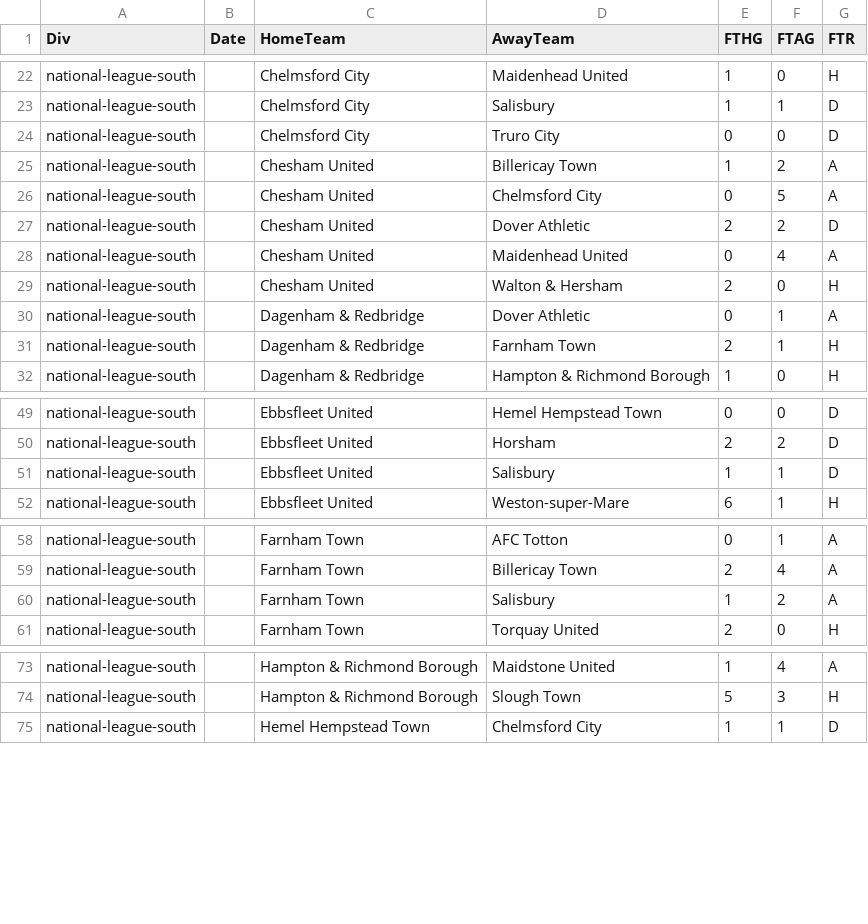
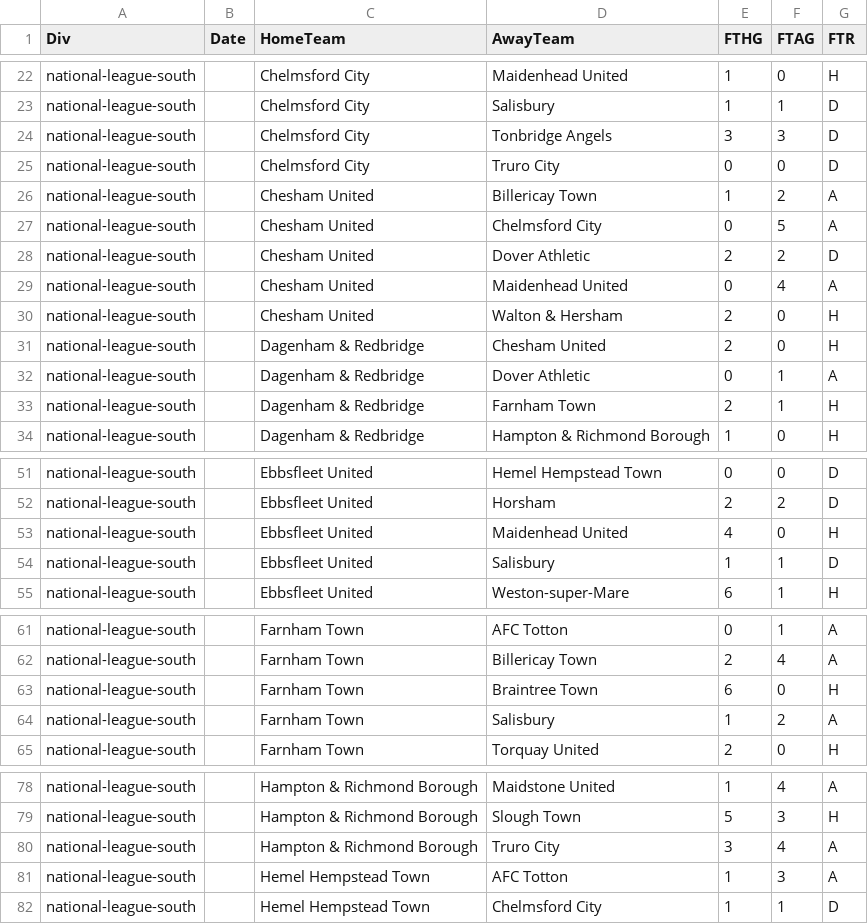
Before and after one commit to petedilworth/english-ftbl26, a CSV file: data/nonleague/2627_national-league-south_nl.csv, drawn as a sheet; only a part is shown, gaps mark what is left out; the diff covers the shown part only.

```diff
--- a/data/nonleague/2627_national-league-south_nl.csv
+++ b/data/nonleague/2627_national-league-south_nl.csv
@@ -23,2 +23,3 @@ national-league-south,,Chelmsford City,Maidenhead United,1,0,H
 national-league-south,,Chelmsford City,Salisbury,1,1,D
+national-league-south,,Chelmsford City,Tonbridge Angels,3,3,D
 national-league-south,,Chelmsford City,Truro City,0,0,D
@@ -29,2 +30,3 @@ national-league-south,,Chesham United,Maidenhead United,0,4,A
 national-league-south,,Chesham United,Walton & Hersham,2,0,H
+national-league-south,,Dagenham & Redbridge,Chesham United,2,0,H
 national-league-south,,Dagenham & Redbridge,Dover Athletic,0,1,A
@@ -50,2 +52,3 @@ national-league-south,,Ebbsfleet United,Hemel Hempstead Town,0,0,D
 national-league-south,,Ebbsfleet United,Horsham,2,2,D
+national-league-south,,Ebbsfleet United,Maidenhead United,4,0,H
 national-league-south,,Ebbsfleet United,Salisbury,1,1,D
@@ -59,2 +62,3 @@ national-league-south,,Farnham Town,AFC Totton,0,1,A
 national-league-south,,Farnham Town,Billericay Town,2,4,A
+national-league-south,,Farnham Town,Braintree Town,6,0,H
 national-league-south,,Farnham Town,Salisbury,1,2,A
@@ -74,2 +79,4 @@ national-league-south,,Hampton & Richmond Borough,Maidstone United,1,4,A
 national-league-south,,Hampton & Richmond Borough,Slough Town,5,3,H
+national-league-south,,Hampton & Richmond Borough,Truro City,3,4,A
+national-league-south,,Hemel Hempstead Town,AFC Totton,1,3,A
 national-league-south,,Hemel Hempstead Town,Chelmsford City,1,1,D
```
Also changed, not shown: 5 added rows elsewhere in this file, data/nonleague/2627_isthmian-league-premier_nl.csv, data/nonleague/2627_national-league-north_nl.csv, 3 other files.
